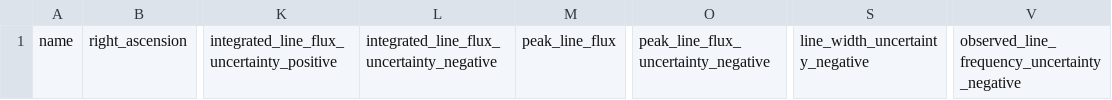
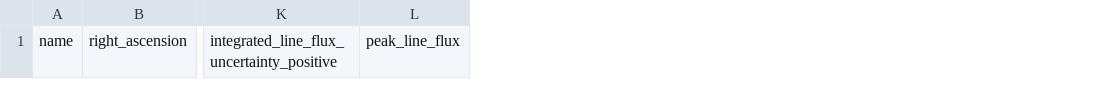
Before and after one commit to UladzimirTreihis/spectral_line_detection_database, a CSV file: flask-back-end/sample.csv, drawn as a sheet; only a part is shown, gaps mark what is left out; the diff names each change by its address in the sheet, - before the commit and + after, or states it on an @@ line.

Commit message:
new branch

```diff
--- a/flask-back-end/sample.csv
+++ b/flask-back-end/sample.csv
-column L, row 1: integrated_line_flux_uncertainty_negative
-column O, row 1: peak_line_flux_uncertainty_negative
-column S, row 1: line_width_uncertainty_negative
-column V, row 1: observed_line_frequency_uncertainty_negative
```
